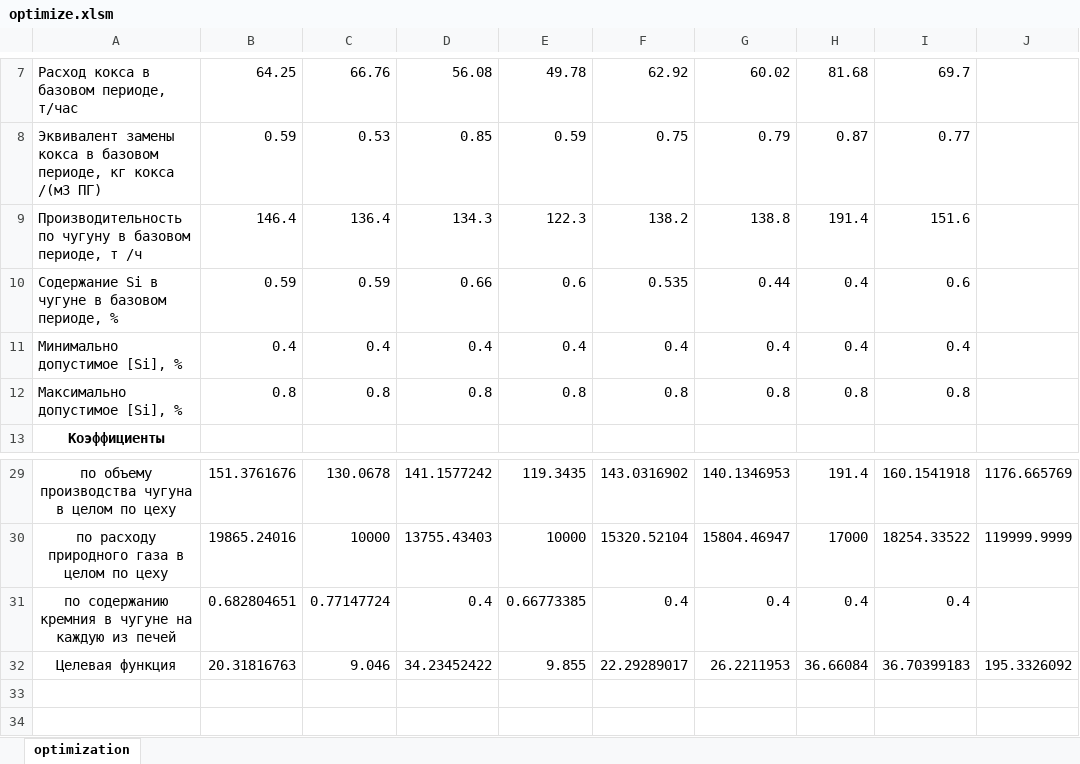
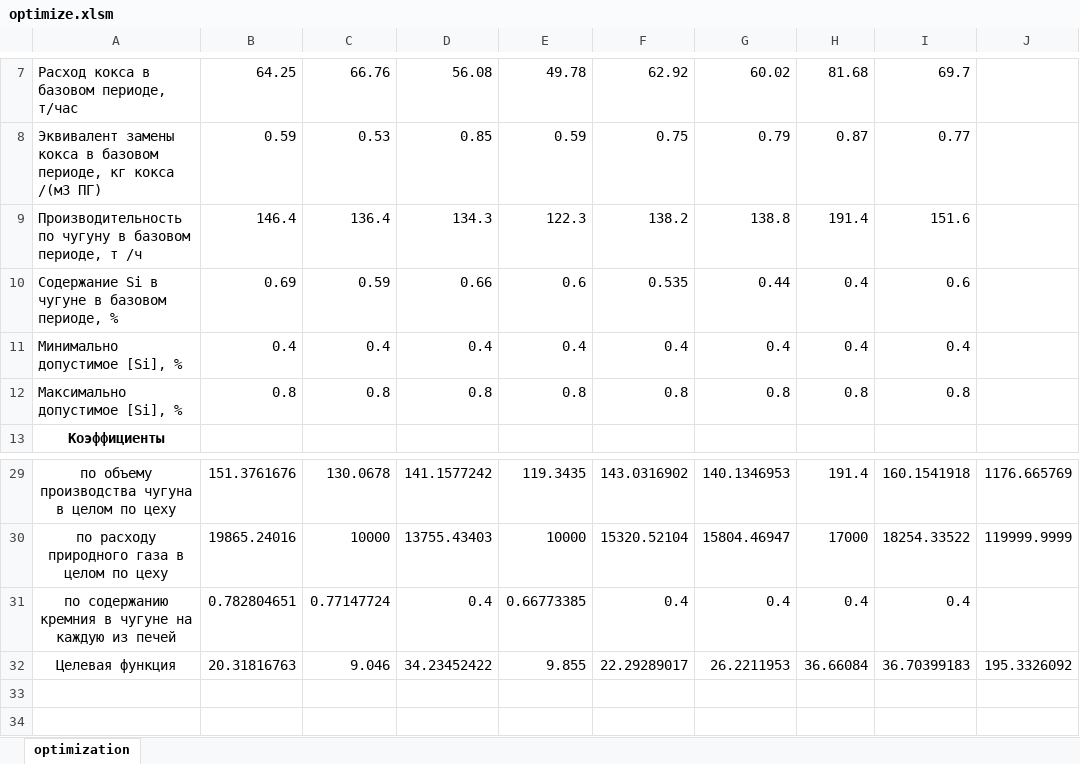
Before and after one commit to Nynuzoud/LavrovKursach, an Excel workbook: optimize.xlsm, sheet optimization, drawn as a sheet; only a part is shown, gaps mark what is left out; values as stored, in another font and other column widths than the file's, no borders; charts and pictures not drawn; the diff names each change by its address in the sheet, - before the commit and + after, or states it on an @@ line.

```diff
--- a/optimize.xlsm (sheet optimization)
+++ b/optimize.xlsm (sheet optimization)
-B10: 0.59
+B10: 0.69
-B31: 0.682804651
+B31: 0.782804651
```
Also changed, not shown: 1 other file.
